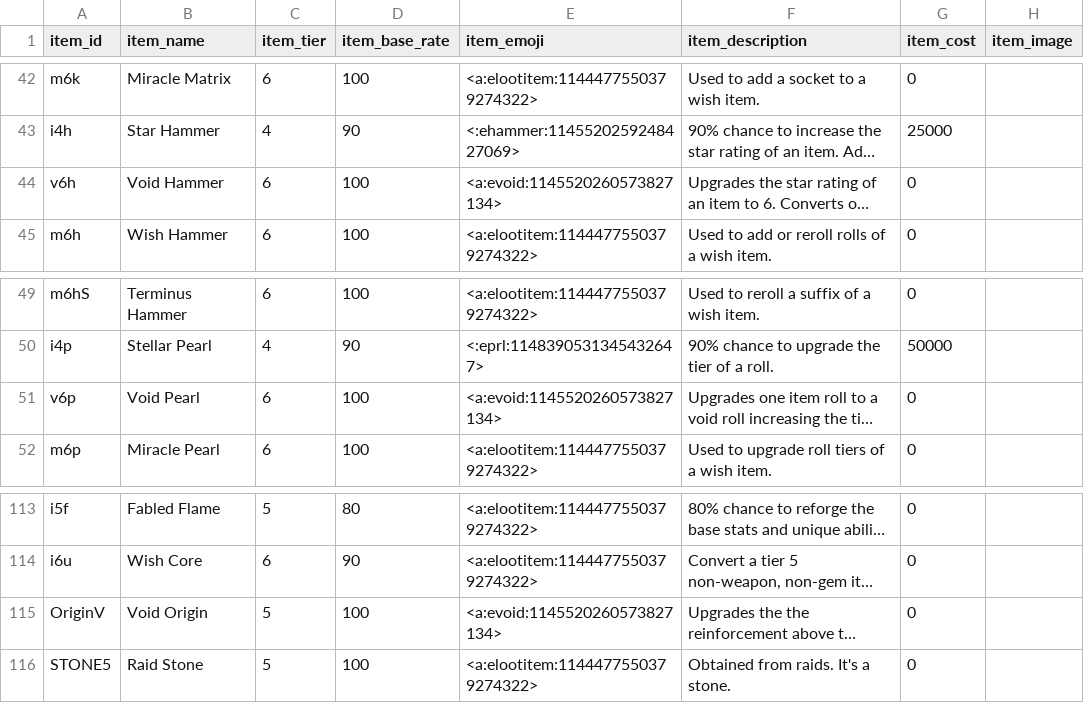
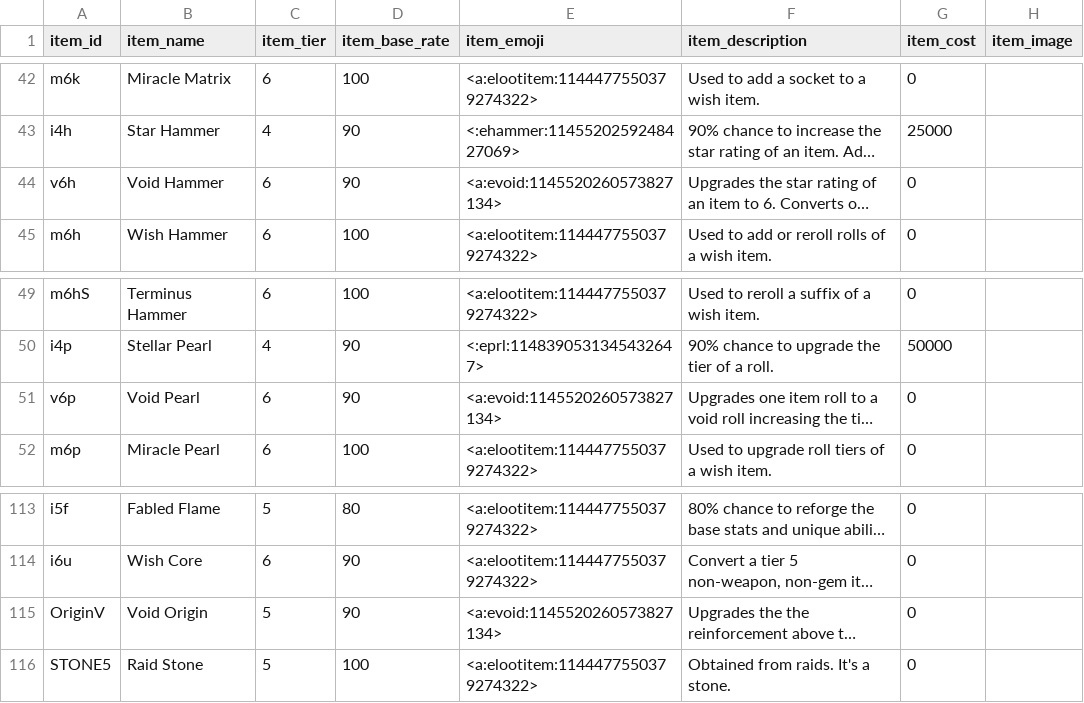
Before and after one commit to ArchaelMistysyn/PandoraBot, a CSV file: itemlist.csv, drawn as a sheet; only a part is shown, gaps mark what is left out; long unchanged cells end in …; the diff names each change by its address in the sheet, - before the commit and + after, or states it on an @@ line.

Commit message:
9.0 tier 6 and above crafting is now available (Quest 26+ required) tier 4 rates re-adjusted back to 1% due to luck scaling weapons now have a 2x base damage over other items. please reforge to see the change refinery recoded much more efficiently

```diff
--- a/itemlist.csv
+++ b/itemlist.csv
-D44 (item_base_rate): 100
+D44 (item_base_rate): 90
-D51 (item_base_rate): 100
+D51 (item_base_rate): 90
-D115 (item_base_rate): 100
+D115 (item_base_rate): 90
```
Also changed, not shown: droptable.csv, 11 other files.
